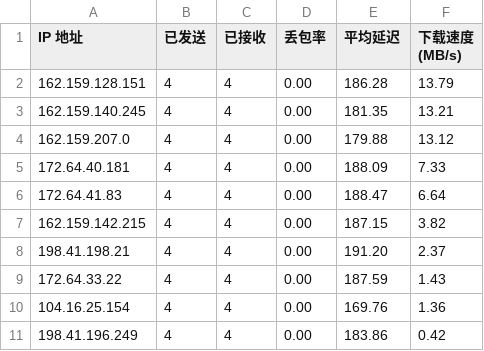
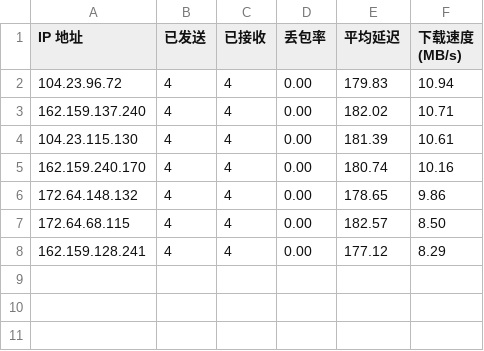
Before and after one commit to D20220410/rep, a CSV file: CloudflareSpeedTest.csv, drawn as a sheet.

Commit message:
Update CloudflareSpeedTest.csv

```diff
--- a/CloudflareSpeedTest.csv
+++ b/CloudflareSpeedTest.csv
@@ -1,11 +1,8 @@
 IP 地址,已发送,已接收,丢包率,平均延迟,下载速度 (MB/s)
-162.159.128.151,4,4,0.00,186.28,13.79
-162.159.140.245,4,4,0.00,181.35,13.21
-162.159.207.0,4,4,0.00,179.88,13.12
-172.64.40.181,4,4,0.00,188.09,7.33
-172.64.41.83,4,4,0.00,188.47,6.64
-162.159.142.215,4,4,0.00,187.15,3.82
-198.41.198.21,4,4,0.00,191.20,2.37
-172.64.33.22,4,4,0.00,187.59,1.43
-104.16.25.154,4,4,0.00,169.76,1.36
-198.41.196.249,4,4,0.00,183.86,0.42
+104.23.96.72,4,4,0.00,179.83,10.94
+162.159.137.240,4,4,0.00,182.02,10.71
+104.23.115.130,4,4,0.00,181.39,10.61
+162.159.240.170,4,4,0.00,180.74,10.16
+172.64.148.132,4,4,0.00,178.65,9.86
+172.64.68.115,4,4,0.00,182.57,8.50
+162.159.128.241,4,4,0.00,177.12,8.29
```
